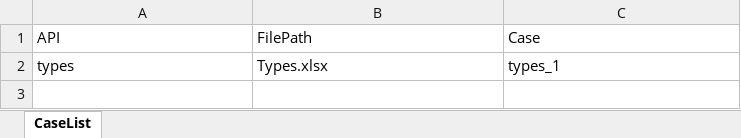
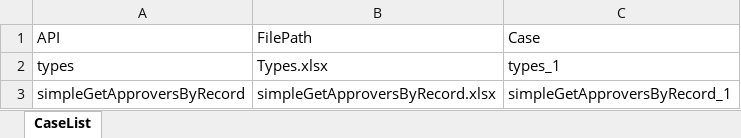
Before and after one commit to GuchenLanyue/QiFeiApi, an Excel workbook: sources/case/process.xlsx, sheet CaseList, drawn as a sheet; values as stored, in another font and other column widths than the file's, no borders; the diff names each change by its address in the sheet, - before the commit and + after, or states it on an @@ line.

```diff
--- a/sources/case/process.xlsx (sheet CaseList)
+++ b/sources/case/process.xlsx (sheet CaseList)
+row 3: simpleGetApproversByRecord | simpleGetApproversByRecord.xlsx | simpleGetApproversByRecord_1
```
Also changed, not shown: 1 other file.
